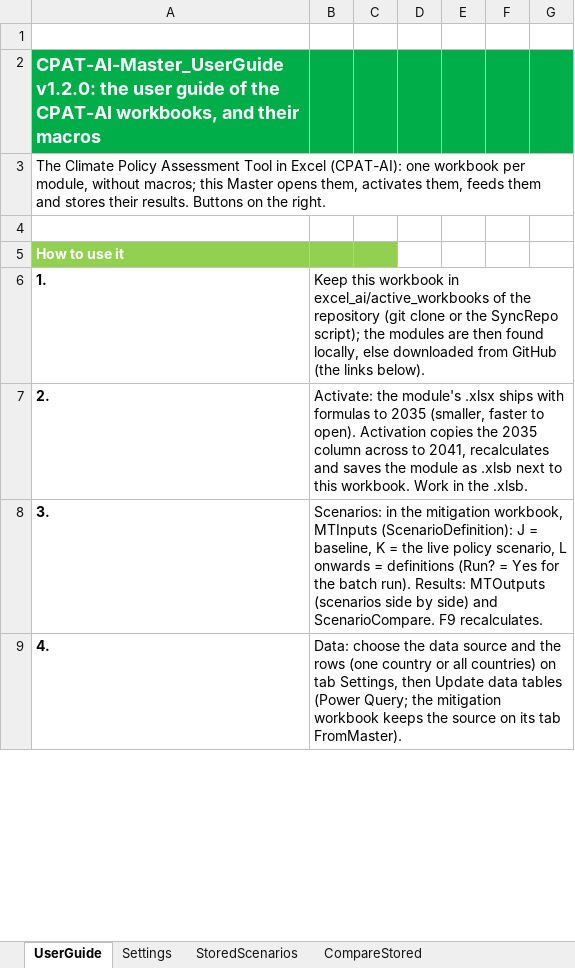
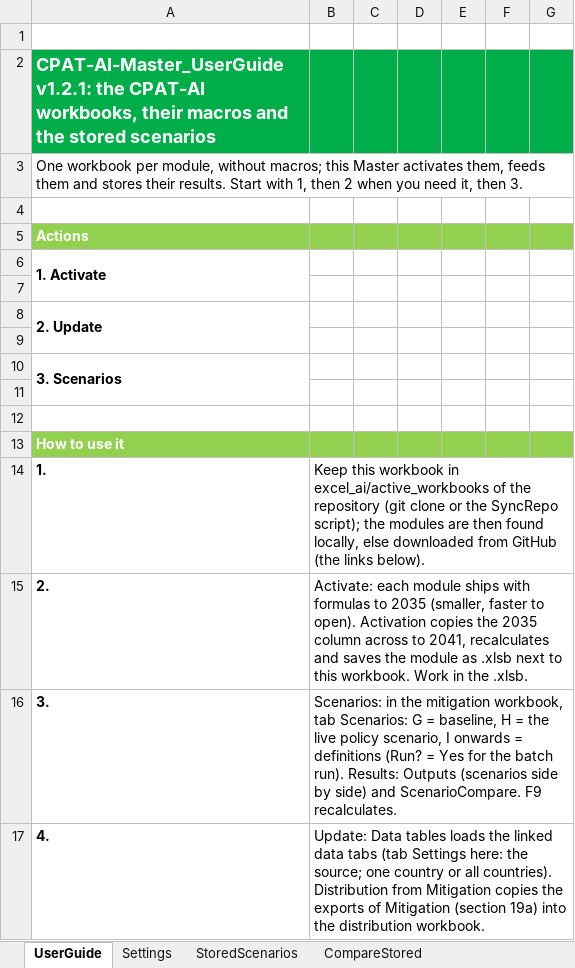
Before and after one commit to cpmodelai/cpat_ai, an Excel workbook: excel_ai/active_workbooks/CPAT-AI-Master_UserGuide.xlsm, sheet UserGuide, drawn as a sheet; only a part is shown; values as stored, in another font and other column widths than the file's, no borders; charts and pictures not drawn; addresses are those after the commit; the diff covers the shown part only; the diff names each change by its address in the sheet, - before the commit and + after, or states it on an @@ line.

```diff
--- a/excel_ai/active_workbooks/CPAT-AI-Master_UserGuide.xlsm (sheet UserGuide)
+++ b/excel_ai/active_workbooks/CPAT-AI-Master_UserGuide.xlsm (sheet UserGuide)
-A2: CPAT-AI-Master_UserGuide v1.2.0: the user guide of the CPAT-AI workbooks, and their macros
+A2: CPAT-AI-Master_UserGuide v1.2.1: the CPAT-AI workbooks, their macros and the stored scenarios
-A3: The Climate Policy Assessment Tool in Excel (CPAT-AI): one workbook per module, without macros; this Master opens them, activates them, feeds them and stores their results. Buttons on the right.
+A3: One workbook per module, without macros; this Master activates them, feeds them and stores their results. Start with 1, then 2 when you need it, then 3.
+row 4: (empty)
+row 5: Actions
+row 6: 1. Activate
+row 7: (empty)
+row 8: 2. Update
+row 9: (empty)
+row 10: 3. Scenarios
+row 11: (empty)
-D13:G13 fill: none
+D13:G13 fill: #92D050
+B14:G14 merged
-B15: Activate: the module's .xlsx ships with…
+B15: Activate: each module ships with…
+B15:G15 merged
-B16: …mitigation workbook, MTInputs (ScenarioDefinition): J = baseline, K = the live policy scenario, L onwards = definitions (Run? = Yes for the batch run). Results: MTOutputs (scenarios side…
+B16: …mitigation workbook, tab Scenarios: G = baseline, H = the live policy scenario, I onwards = definitions (Run? = Yes for the batch run). Results: Outputs (scenarios side…
+B16:G16 merged
-B17: Data: choose the data source and the rows (one country or all countries) on tab Settings, then Update data tables (Power Query; the mitigation workbook keeps the source on its tab FromMaster).
+B17: Update: Data tables loads the linked data tabs (tab Settings here: the source; one country or all countries). Distribution from Mitigation copies the exports of Mitigation (section 19a) into the distribution workbook.
+B17:G17 merged
```
Also changed, not shown: 4 added rows, 4 removed rows, 4 edited cells, cell formats and merged cells elsewhere in this sheet, sheet StoredScenarios, charts or pictures, 30 other files.
